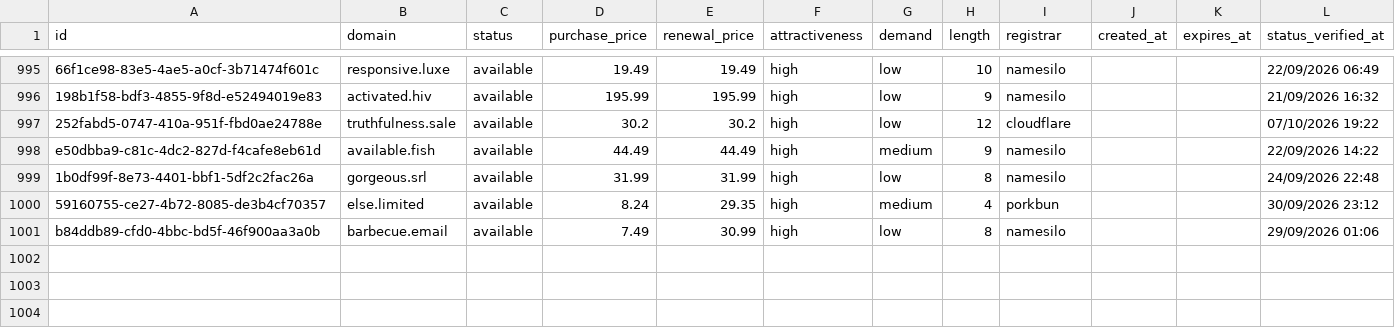
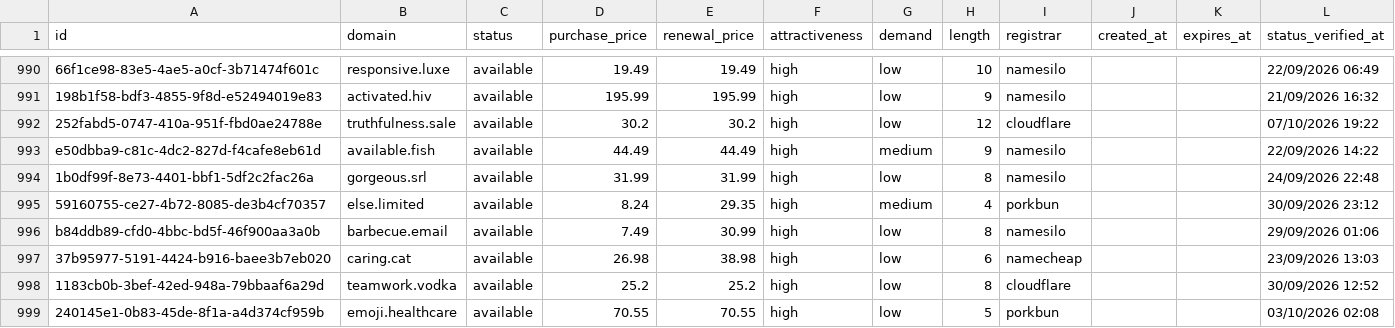
Before and after one commit to UniqueDomains/brandable-oneword-domains, a CSV file: brandable.csv, drawn as a sheet; only a part is shown, gaps mark what is left out; the diff covers the shown part only.

```diff
--- a/brandable.csv
+++ b/brandable.csv
@@ -1001 +996,4 @@ e50dbba9-c81c-4dc2-827d-f4cafe8eb61d,available.fish,available,44.49,44.49,high,m
 b84ddb89-cfd0-4bbc-bd5f-46f900aa3a0b,barbecue.email,available,7.49,30.99,high,low,8,namesilo,,,29/09/2026 01:06
+37b95977-5191-4424-b916-baee3b7eb020,caring.cat,available,26.98,38.98,high,low,6,namecheap,,,23/09/2026 13:03
+1183cb0b-3bef-42ed-948a-79bbaaf6a29d,teamwork.vodka,available,25.2,25.2,high,low,8,cloudflare,,,30/09/2026 12:52
+240145e1-0b83-45de-8f1a-a4d374cf959b,emoji.healthcare,available,70.55,70.55,high,low,5,porkbun,,,03/10/2026 02:08
```
Also changed, not shown: 3 added rows, 6 removed rows and 59 edited cells elsewhere in this file, 4 other files.
